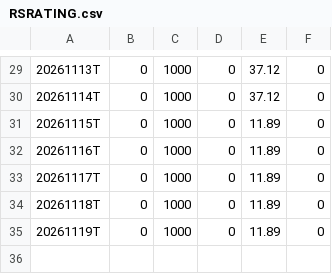
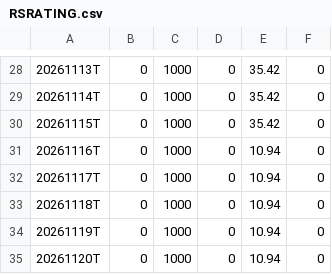
Before and after one commit to jay81k/relative-strength, a CSV file: output/RSRATING.csv, drawn as a sheet; only a part is shown, gaps mark what is left out; the diff covers the shown part only.

```diff
--- a/output/RSRATING.csv
+++ b/output/RSRATING.csv
@@ -29,7 +28,8 @@
-20261113T,0,1000,0,37.12,0
-20261114T,0,1000,0,37.12,0
-20261115T,0,1000,0,11.89,0
-20261116T,0,1000,0,11.89,0
-20261117T,0,1000,0,11.89,0
-20261118T,0,1000,0,11.89,0
-20261119T,0,1000,0,11.89,0
+20261113T,0,1000,0,35.42,0
+20261114T,0,1000,0,35.42,0
+20261115T,0,1000,0,35.42,0
+20261116T,0,1000,0,10.94,0
+20261117T,0,1000,0,10.94,0
+20261118T,0,1000,0,10.94,0
+20261119T,0,1000,0,10.94,0
+20261120T,0,1000,0,10.94,0
```
Also changed, not shown: 1 removed row and 23 edited cells elsewhere in this file, output/rs_industries.csv, 4 other files.
